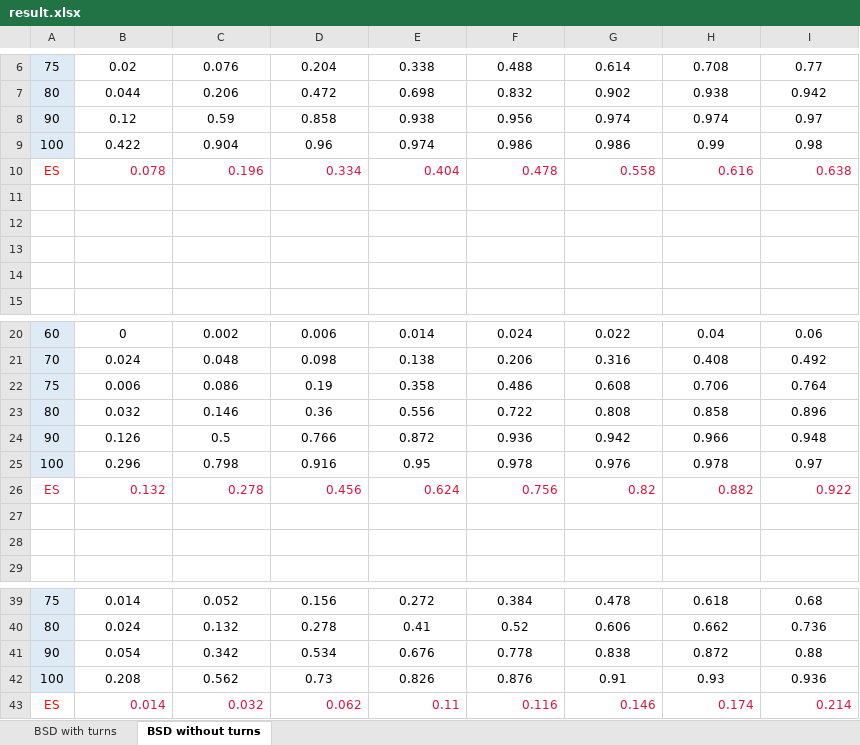
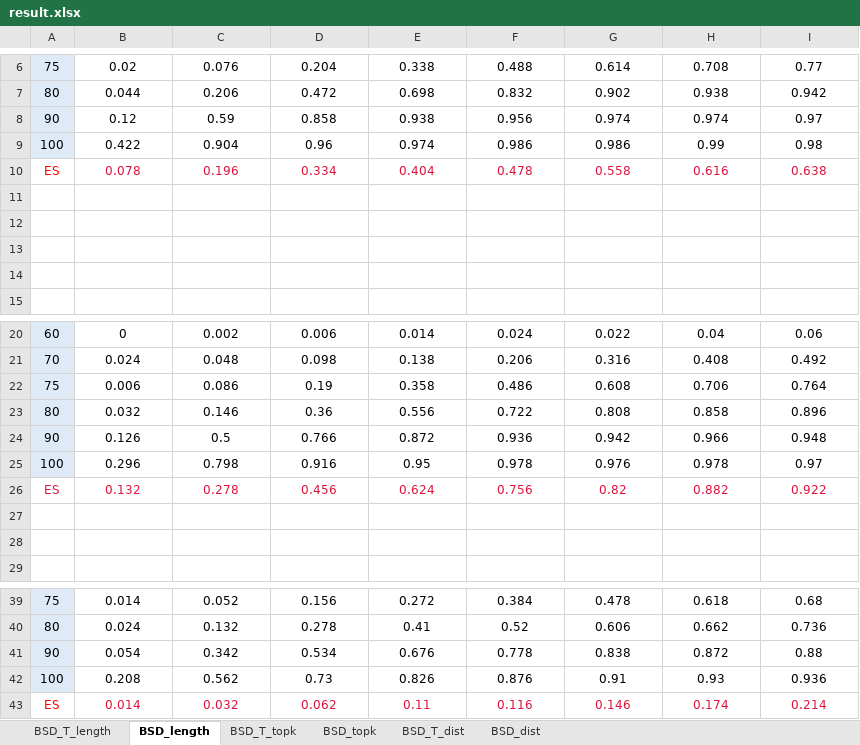
Before and after one commit to 0b3d/route-finder, an Excel workbook: results_for_eccv/result.xlsx, sheet BSD_length, drawn as a sheet; only a part is shown, gaps mark what is left out; values as stored, in another font and other column widths than the file's, no borders; charts and pictures not drawn; the diff names each change by its address in the sheet, - before the commit and + after, or states it on an @@ line.

Commit message:
results for top k and top dist

```diff
--- a/results_for_eccv/result.xlsx (sheet BSD_length)
+++ b/results_for_eccv/result.xlsx (sheet BSD_length)
-sheet tab: BSD with turns
+sheet tab: BSD_T_length
-sheet tab: BSD without turns
+sheet tab: BSD_length
+sheet tab: BSD_T_topk
+sheet tab: BSD_topk
+sheet tab: BSD_T_dist
+sheet tab: BSD_dist
-B10:I10 alignment: right
+B10:I10 alignment: center
-B26:I26 alignment: right
+B26:I26 alignment: center
-B43:I43 alignment: right
+B43:I43 alignment: center
```
Also changed, not shown: sheet BSD_T_length, charts or pictures, 3 other files.
